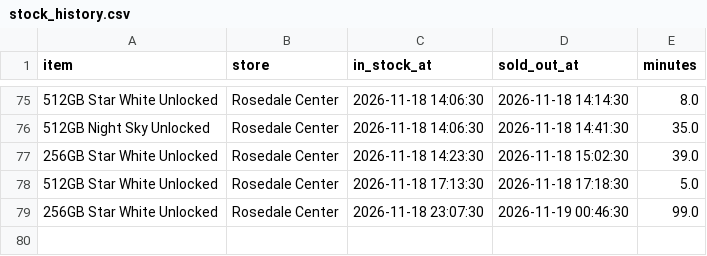
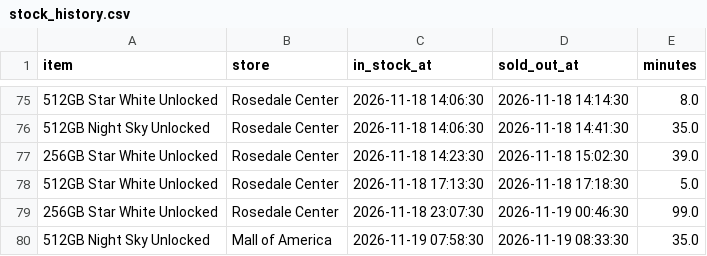
Before and after one commit to striker818/duo-watch, a CSV file: data/stock_history.csv, drawn as a sheet; only a part is shown, gaps mark what is left out.

```diff
--- a/data/stock_history.csv
+++ b/data/stock_history.csv
@@ -79 +79,2 @@ item,store,in_stock_at,sold_out_at,minutes
 256GB Star White Unlocked,Rosedale Center,2026-11-18 23:07:30,2026-11-19 00:46:30,99.0
+512GB Night Sky Unlocked,Mall of America,2026-11-19 07:58:30,2026-11-19 08:33:30,35.0
```
Also changed, not shown: 1 other file.
